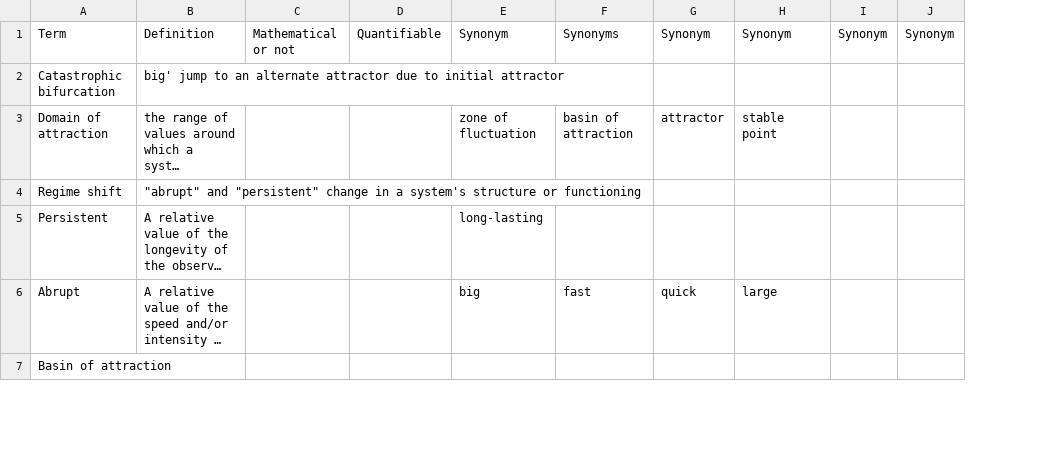
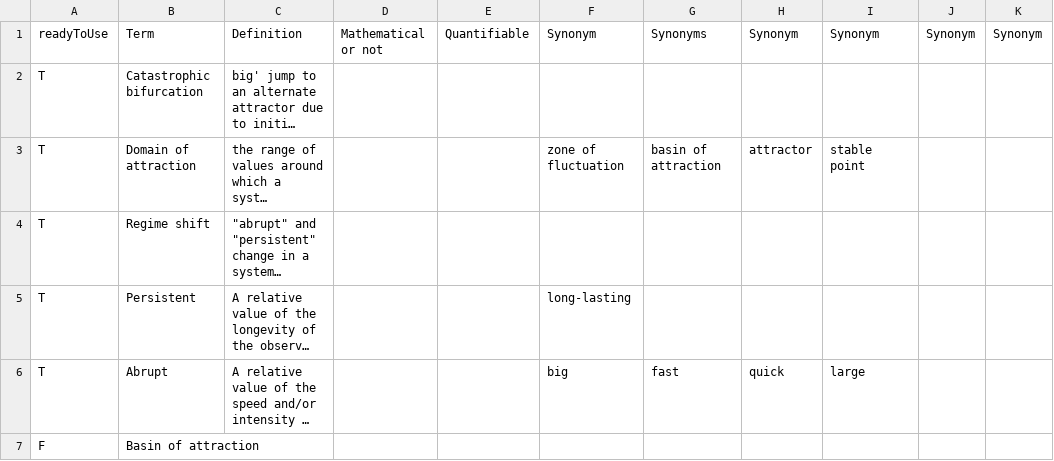
Before and after one commit to trashbirdecology/myDissertation, a CSV file: chapterFiles/glossary.csv, drawn as a sheet; only a part is shown; long unchanged cells end in …; the diff covers the shown part only; the diff names each change by its address in the sheet, - before the commit and + after, or states it on an @@ line.

```diff
--- a/chapterFiles/glossary.csv
+++ b/chapterFiles/glossary.csv
+column A, rows 1-7: readyToUse | T | T | T | T | T | F
```
Also changed, not shown: 5 edited cells elsewhere in this file, 9 other files.
